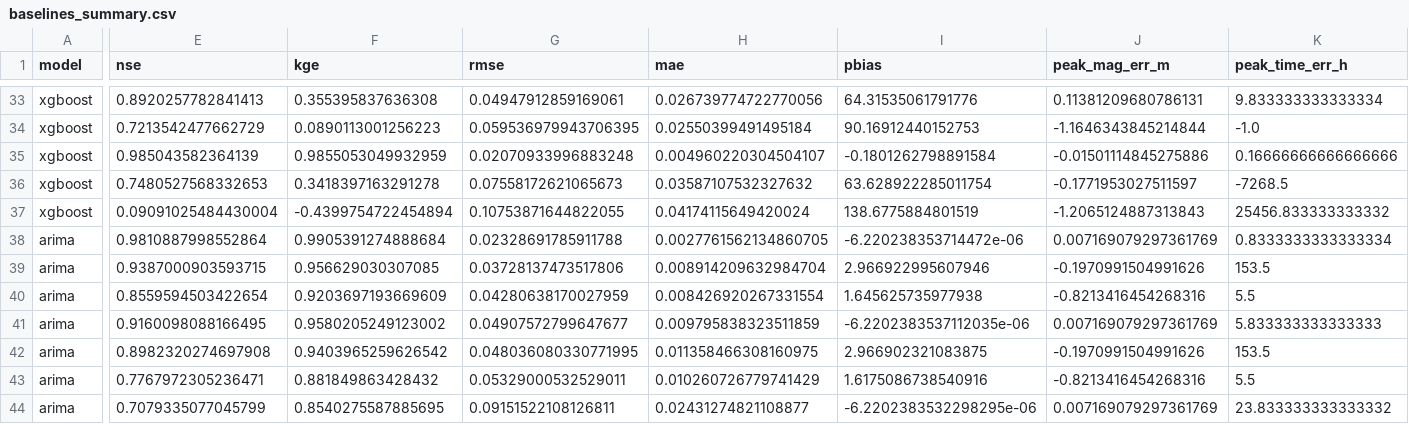
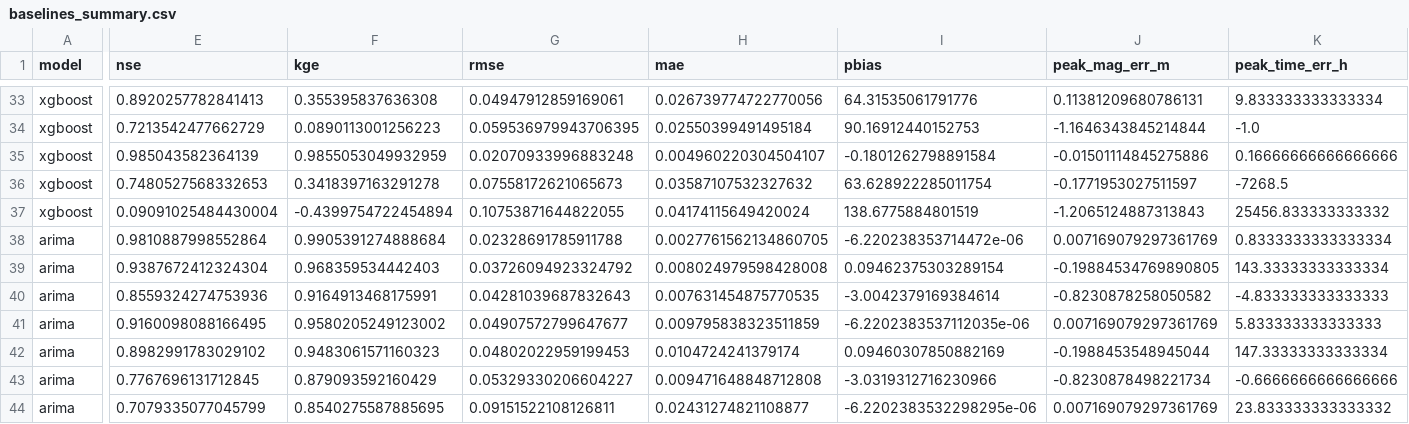
Before and after one commit to JoanVilella/TFM, a CSV file: results/metrics/baselines_summary.csv, drawn as a sheet; only a part is shown, gaps mark what is left out; the diff covers the shown part only; the diff names each change by its address in the sheet, - before the commit and + after, or states it on an @@ line.

```diff
--- a/results/metrics/baselines_summary.csv
+++ b/results/metrics/baselines_summary.csv
-E39 (nse): 0.9387000903593715
+E39 (nse): 0.9387672412324304
-F39 (kge): 0.956629030307085
+F39 (kge): 0.968359534442403
-G39 (rmse): 0.03728137473517806
+G39 (rmse): 0.03726094923324792
-H39 (mae): 0.008914209632984704
+H39 (mae): 0.008024979598428008
-I39 (pbias): 2.966922995607946
+I39 (pbias): 0.09462375303289154
-J39 (peak_mag_err_m): -0.1970991504991626
+J39 (peak_mag_err_m): -0.19884534769890805
-K39 (peak_time_err_h): 153.5
+K39 (peak_time_err_h): 143.33333333333334
-E40 (nse): 0.8559594503422654
+E40 (nse): 0.8559324274753936
-F40 (kge): 0.9203697193669609
+F40 (kge): 0.9164913468175991
-G40 (rmse): 0.04280638170027959
+G40 (rmse): 0.04281039687832643
-H40 (mae): 0.008426920267331554
+H40 (mae): 0.007631454875770535
-I40 (pbias): 1.645625735977938
+I40 (pbias): -3.0042379169384614
-J40 (peak_mag_err_m): -0.8213416454268316
+J40 (peak_mag_err_m): -0.8230878258050582
-K40 (peak_time_err_h): 5.5
+K40 (peak_time_err_h): -4.833333333333333
-E42 (nse): 0.8982320274697908
+E42 (nse): 0.8982991783029102
-F42 (kge): 0.9403965259626542
+F42 (kge): 0.9483061571160323
-G42 (rmse): 0.048036080330771995
+G42 (rmse): 0.04802022959199453
-H42 (mae): 0.011358466308160975
+H42 (mae): 0.0104724241379174
-I42 (pbias): 2.966902321083875
+I42 (pbias): 0.09460307850882169
-J42 (peak_mag_err_m): -0.1970991504991626
+J42 (peak_mag_err_m): -0.1988453548945044
-K42 (peak_time_err_h): 153.5
+K42 (peak_time_err_h): 147.33333333333334
-E43 (nse): 0.7767972305236471
+E43 (nse): 0.7767696131712845
-F43 (kge): 0.881849863428432
+F43 (kge): 0.879093592160429
-G43 (rmse): 0.05329000532529011
+G43 (rmse): 0.05329330206604227
-H43 (mae): 0.010260726779741429
+H43 (mae): 0.009471648848712808
-I43 (pbias): 1.6175086738540916
+I43 (pbias): -3.0319312716230966
-J43 (peak_mag_err_m): -0.8213416454268316
+J43 (peak_mag_err_m): -0.8230878498221734
-K43 (peak_time_err_h): 5.5
+K43 (peak_time_err_h): -0.6666666666666666
```
Also changed, not shown: 1 added row, 1 removed row and 71 edited cells elsewhere in this file, results/metrics/baselines_per_event.csv, results/metrics/baselines_test_split.csv, 11 other files.
